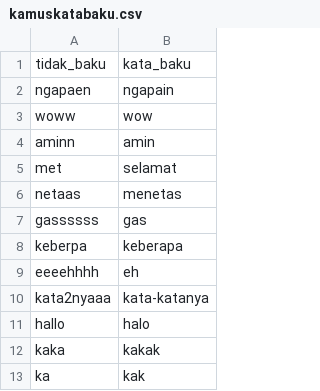
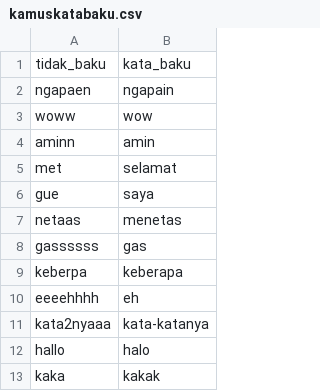
Before and after one commit to go0se05/PI, a CSV file: kamuskatabaku.csv, drawn as a sheet; only a part is shown; the shorter side is filled out with more unchanged rows.

Commit message:
Update kamuskatabaku.csv

```diff
--- a/kamuskatabaku.csv
+++ b/kamuskatabaku.csv
@@ -5,2 +5,3 @@ aminn,amin
 met,selamat
+gue,saya
 netaas,menetas
```
